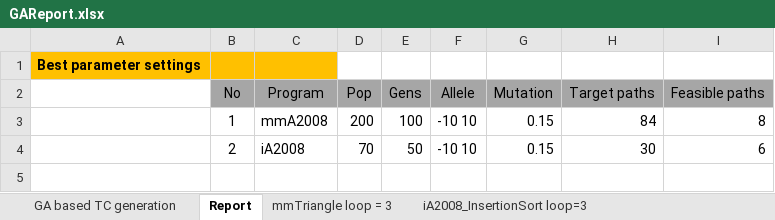
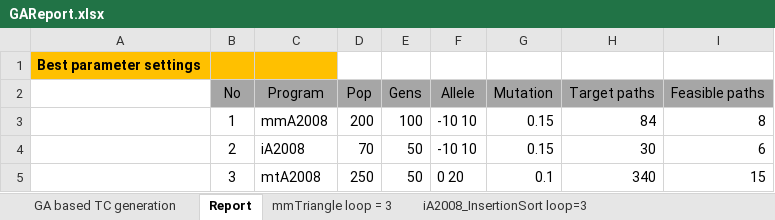
Before and after one commit to dinhngocthi/GAsource, an Excel workbook: src/report/GAReport.xlsx, sheet Report, drawn as a sheet; values as stored, in another font and other column widths than the file's, no borders; the diff names each change by its address in the sheet, - before the commit and + after, or states it on an @@ line.

```diff
--- a/src/report/GAReport.xlsx (sheet Report)
+++ b/src/report/GAReport.xlsx (sheet Report)
+row 5:  | 3 | mtA2008 | 250 | 50 | 0 20 | 0.1 | 340 | 15
```
Also changed, not shown: sheet mmTriangle loop = 3, 2 other files.
